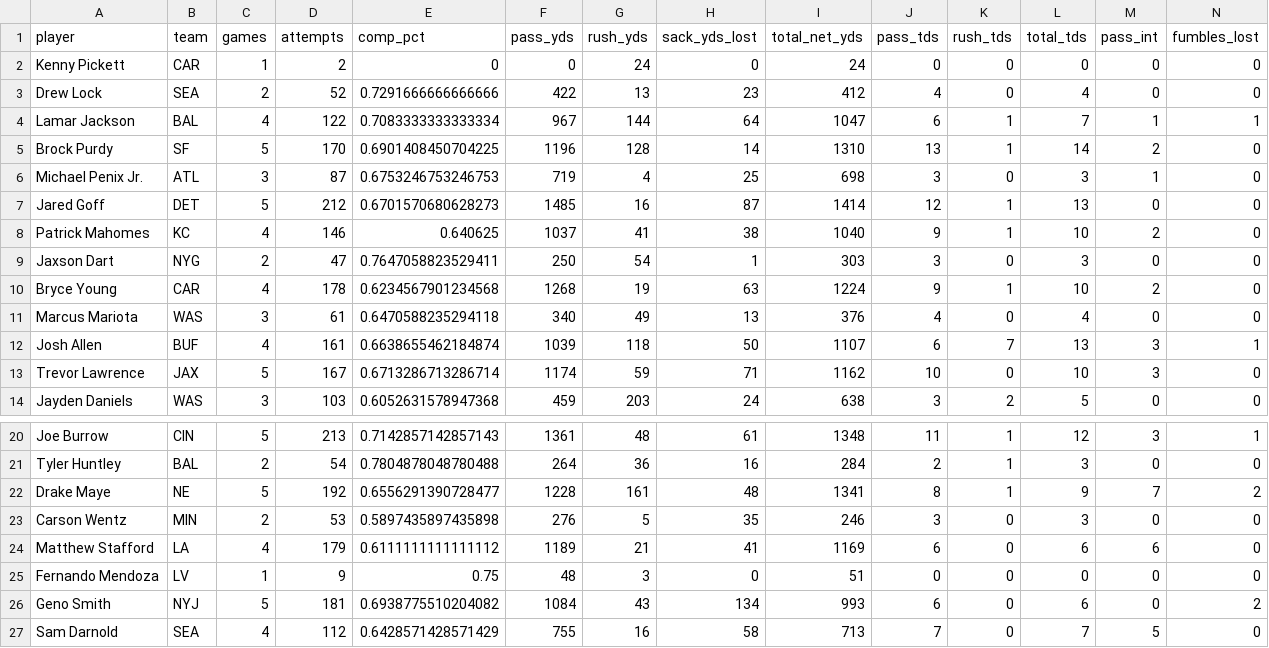
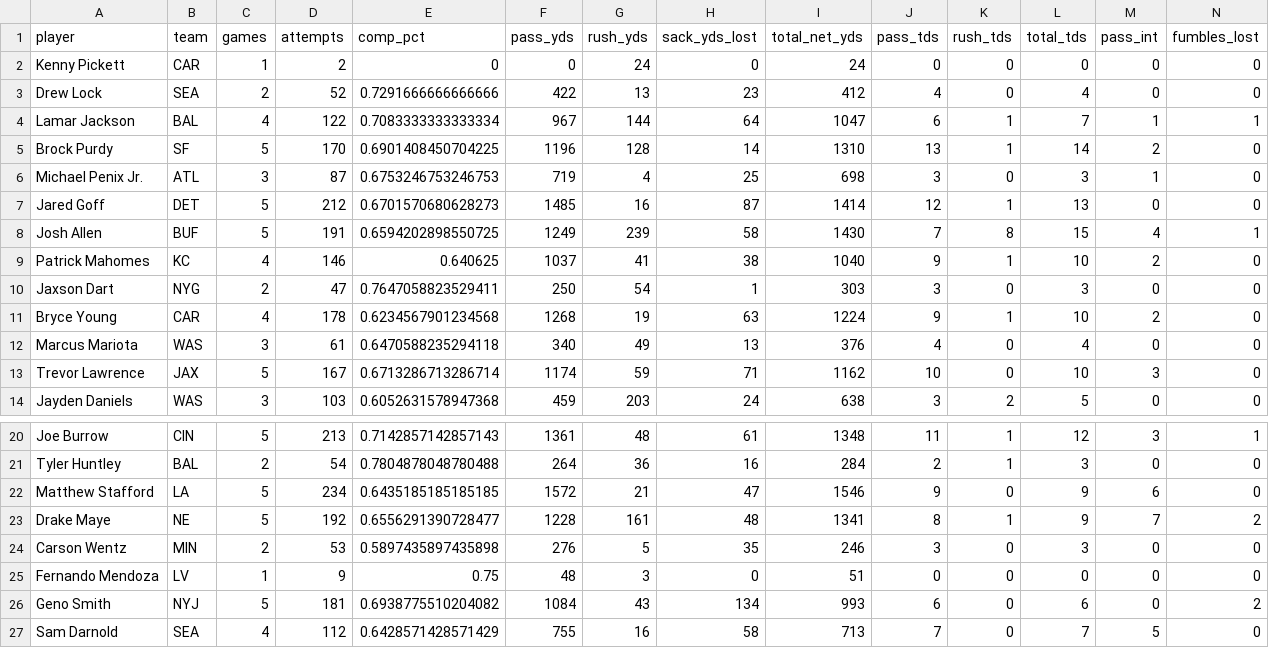
Before and after one commit to griffinlkimball2-art/total_qb_stats, a CSV file: qb_season_2026.csv, drawn as a sheet; only a part is shown, gaps mark what is left out; removed rows and columns are numbered as before the commit, all else as after; rows hold the shown columns only; the diff names each change by its address in the sheet, - before the commit and + after, or states it on an @@ line.

```diff
--- a/qb_season_2026.csv
+++ b/qb_season_2026.csv
+row 8: Josh Allen | BUF | 5 | 191 | 0.6594202898550725 | 1249 | 239 | 58 | 1430 | 7 | 8 | 15 | 4 | 1
-row 12: Josh Allen | BUF | 4 | 161 | 0.6638655462184874 | 1039 | 118 | 50 | 1107 | 6 | 7 | 13 | 3 | 1
+row 22: Matthew Stafford | LA | 5 | 234 | 0.6435185185185185 | 1572 | 21 | 47 | 1546 | 9 | 0 | 9 | 6 | 0
-row 24: Matthew Stafford | LA | 4 | 179 | 0.6111111111111112 | 1189 | 21 | 41 | 1169 | 6 | 0 | 6 | 6 | 0
```
Also changed, not shown: qb_weekly_2026.csv, 1 other file.
